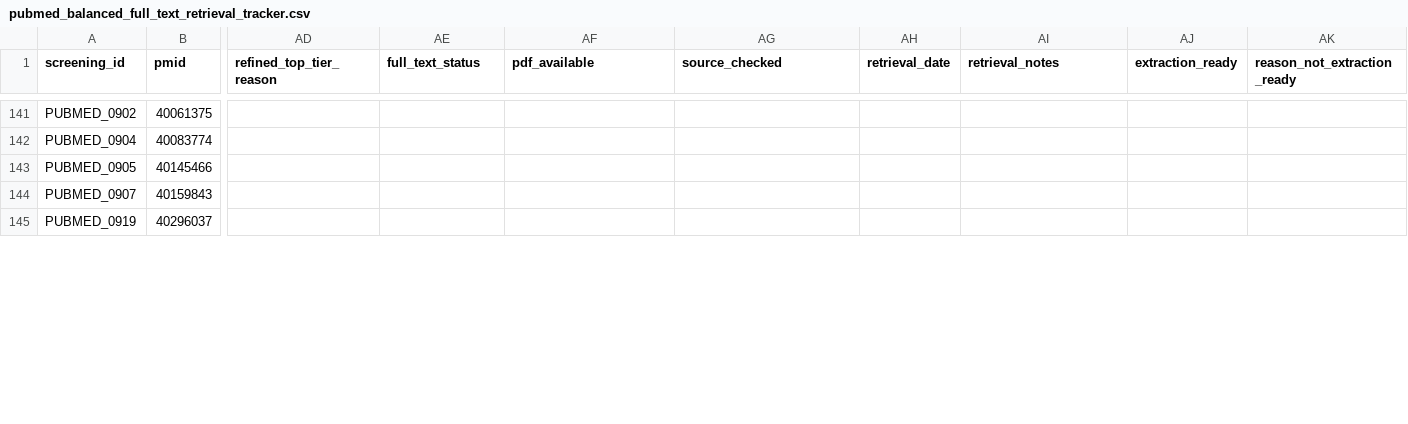
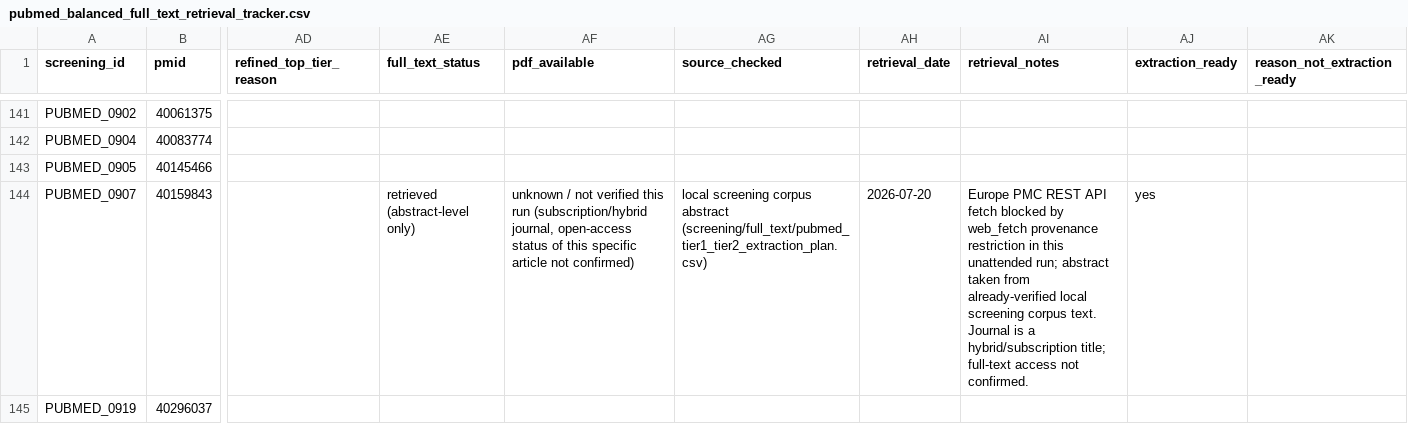
Before and after one commit to Sambbg/corneal-biomaterials-benchmark-review, a CSV file: screening/full_text/pubmed_balanced_full_text_retrieval_tracker.csv, drawn as a sheet; only a part is shown, gaps mark what is left out; the diff covers the shown part only; the diff names each change by its address in the sheet, - before the commit and + after, or states it on an @@ line.

Commit message:
complete Tier 1 extraction batch 9: PUBMED_0646, 0688, 0719, 0770, 0877, 0907, 0928, 1006

```diff
--- a/screening/full_text/pubmed_balanced_full_text_retrieval_tracker.csv
+++ b/screening/full_text/pubmed_balanced_full_text_retrieval_tracker.csv
-AE144 (full_text_status): (empty)
+AE144 (full_text_status): retrieved (abstract-level only)
-AF144 (pdf_available): (empty)
+AF144 (pdf_available): unknown / not verified this run (subscription/hybrid journal, open-access status of this specific article not confirmed)
-AG144 (source_checked): (empty)
+AG144 (source_checked): local screening corpus abstract (screening/full_text/pubmed_tier1_tier2_extraction_plan.csv)
-AH144 (retrieval_date): (empty)
+AH144 (retrieval_date): 2026-07-20
-AI144 (retrieval_notes): (empty)
+AI144 (retrieval_notes): Europe PMC REST API fetch blocked by web_fetch provenance restriction in this unattended run; abstract taken from already-verified local screening corpus text. Journal is a hybrid/subscription title; full-text access not confirmed.
-AJ144 (extraction_ready): (empty)
+AJ144 (extraction_ready): yes
```
Also changed, not shown: 42 edited cells elsewhere in this file, 3 other files.
